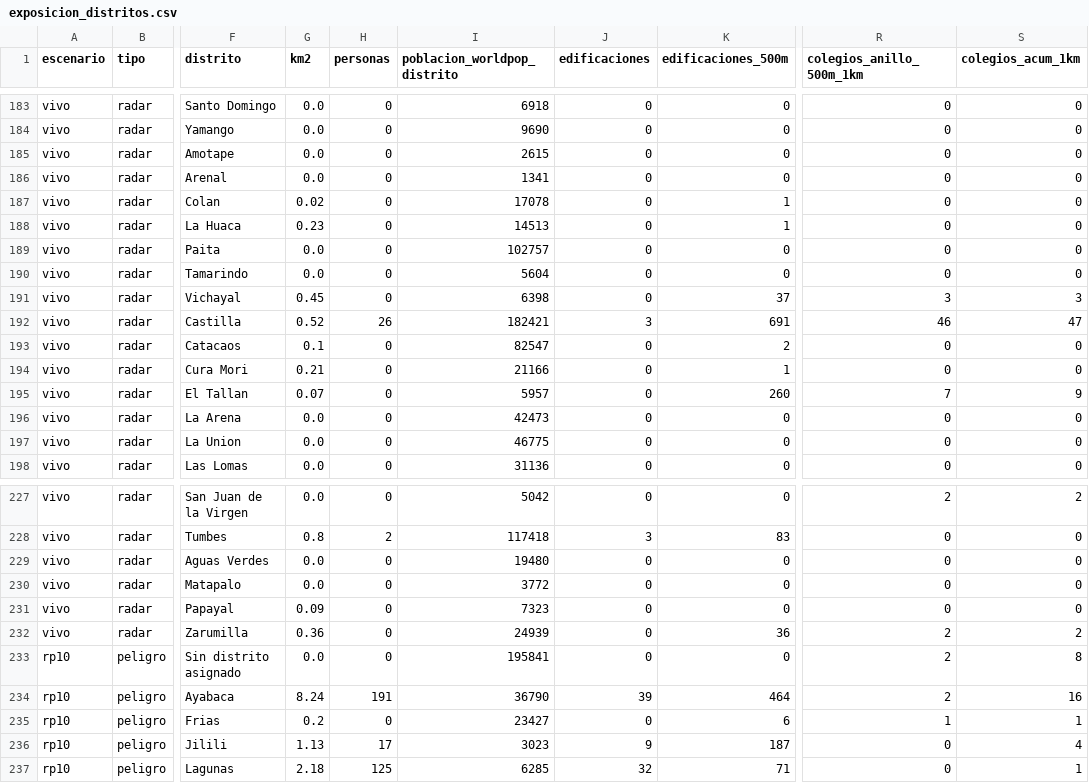
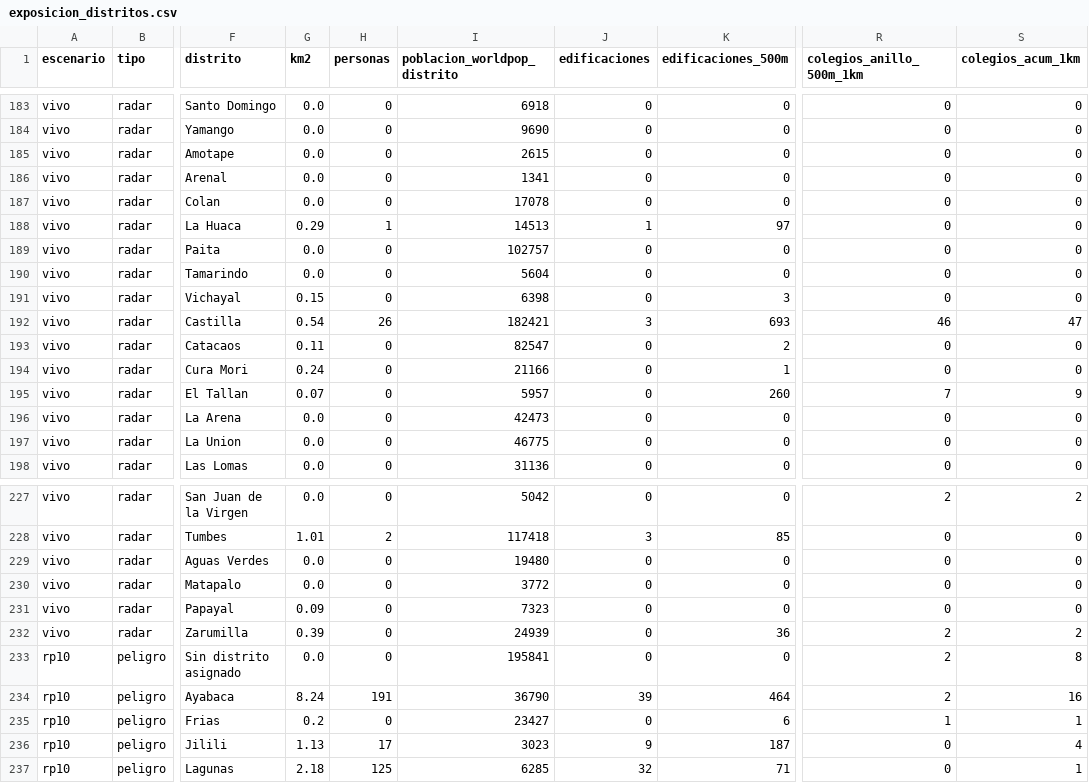
Before and after one commit to MaykolRamirez/FENOMENO-NI-O-PI, a CSV file: dashboard/data/descargas/exposicion_distritos.csv, drawn as a sheet; only a part is shown, gaps mark what is left out; the diff covers the shown part only; the diff names each change by its address in the sheet, - before the commit and + after, or states it on an @@ line.

```diff
--- a/dashboard/data/descargas/exposicion_distritos.csv
+++ b/dashboard/data/descargas/exposicion_distritos.csv
-G187 (km2): 0.02
+G187 (km2): 0.0
-K187 (edificaciones_500m): 1
+K187 (edificaciones_500m): 0
-G188 (km2): 0.23
+G188 (km2): 0.29
-H188 (personas): 0
+H188 (personas): 1
-J188 (edificaciones): 0
+J188 (edificaciones): 1
-K188 (edificaciones_500m): 1
+K188 (edificaciones_500m): 97
-G191 (km2): 0.45
+G191 (km2): 0.15
-K191 (edificaciones_500m): 37
+K191 (edificaciones_500m): 3
-R191 (colegios_anillo_500m_1km): 3
+R191 (colegios_anillo_500m_1km): 0
-S191 (colegios_acum_1km): 3
+S191 (colegios_acum_1km): 0
-G192 (km2): 0.52
+G192 (km2): 0.54
-K192 (edificaciones_500m): 691
+K192 (edificaciones_500m): 693
-G193 (km2): 0.1
+G193 (km2): 0.11
-G194 (km2): 0.21
+G194 (km2): 0.24
-G228 (km2): 0.8
+G228 (km2): 1.01
-K228 (edificaciones_500m): 83
+K228 (edificaciones_500m): 85
-G232 (km2): 0.36
+G232 (km2): 0.39
```
Also changed, not shown: 21 edited cells elsewhere in this file, data/versiones/manifiesto.csv, 10 other files.
